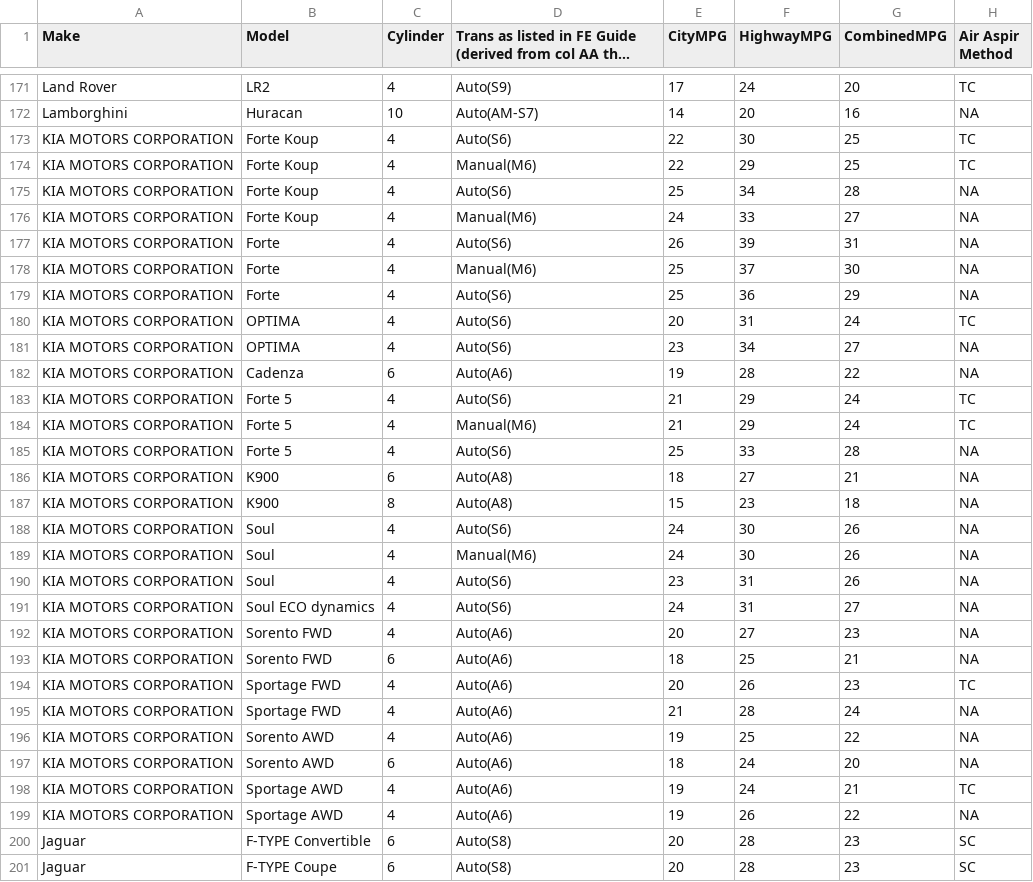
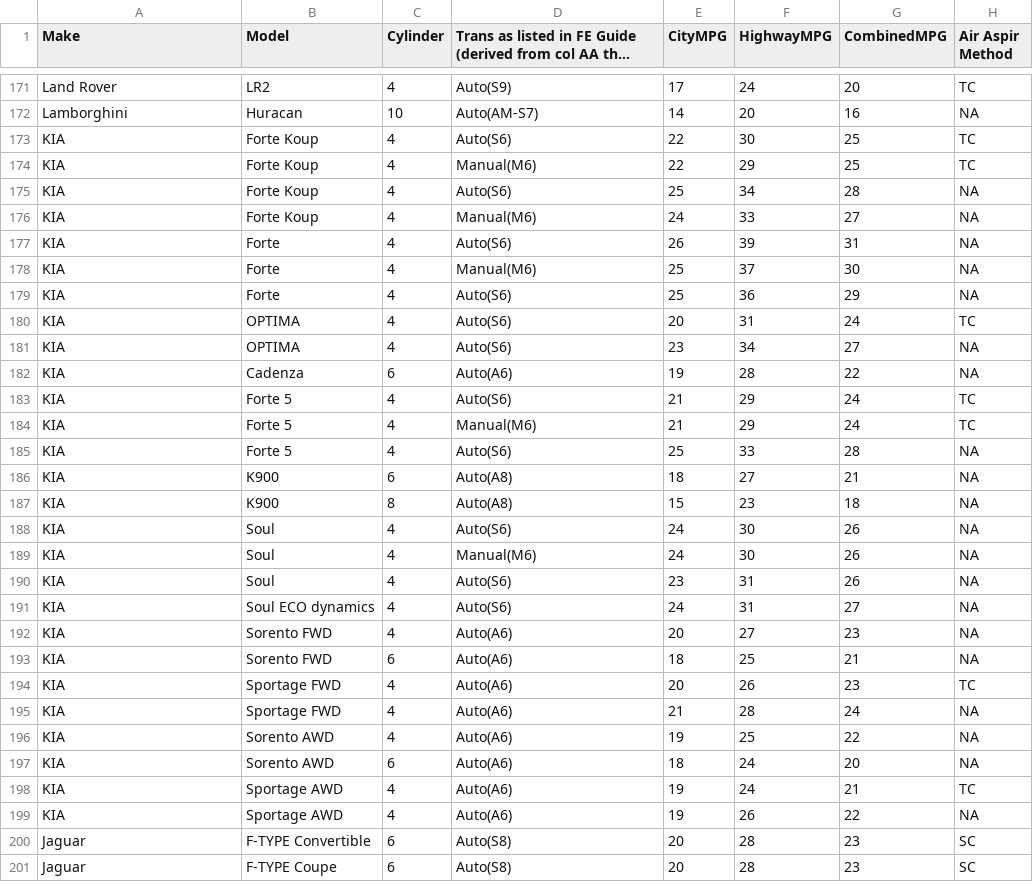
Before and after one commit to edc93/IAT355-FuelEconomyVis, a CSV file: FuelEconomyDataset.csv, drawn as a sheet; only a part is shown, gaps mark what is left out; long unchanged cells end in …; the diff covers the shown part only; the diff names each change by its address in the sheet, - before the commit and + after, or states it on an @@ line.

```diff
--- a/FuelEconomyDataset.csv
+++ b/FuelEconomyDataset.csv
-A173:A199 (Make): KIA MOTORS CORPORATION
+A173:A199 (Make): KIA
```
Also changed, not shown: 30 edited cells elsewhere in this file, 1 other file.
